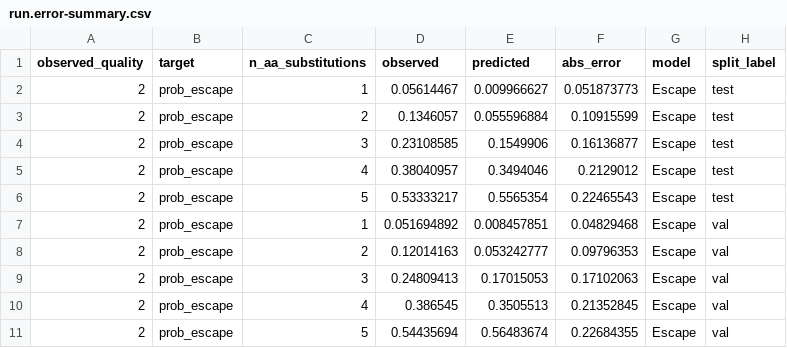
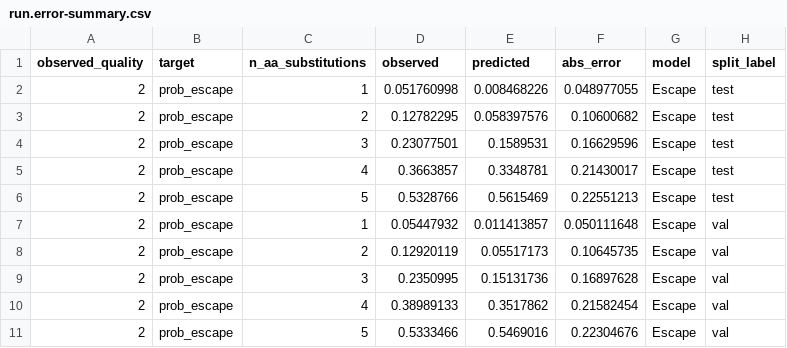
Before and after one commit to jbloomlab/polyclonal, a CSV file: notebooks/torchdms_results/noisy_3conc_2muts/run.error-summary.csv, drawn as a sheet; only a part is shown; the diff covers the shown part only; the diff names each change by its address in the sheet, - before the commit and + after, or states it on an @@ line.

```diff
--- a/notebooks/torchdms_results/noisy_3conc_2muts/run.error-summary.csv
+++ b/notebooks/torchdms_results/noisy_3conc_2muts/run.error-summary.csv
-D2 (observed): 0.05614467
+D2 (observed): 0.051760998
-E2 (predicted): 0.009966627
+E2 (predicted): 0.008468226
-F2 (abs_error): 0.051873773
+F2 (abs_error): 0.048977055
-D3 (observed): 0.1346057
+D3 (observed): 0.12782295
-E3 (predicted): 0.055596884
+E3 (predicted): 0.058397576
-F3 (abs_error): 0.10915599
+F3 (abs_error): 0.10600682
-D4 (observed): 0.23108585
+D4 (observed): 0.23077501
-E4 (predicted): 0.1549906
+E4 (predicted): 0.1589531
-F4 (abs_error): 0.16136877
+F4 (abs_error): 0.16629596
-D5 (observed): 0.38040957
+D5 (observed): 0.3663857
-E5 (predicted): 0.3494046
+E5 (predicted): 0.3348781
-F5 (abs_error): 0.2129012
+F5 (abs_error): 0.21430017
-D6 (observed): 0.53333217
+D6 (observed): 0.5328766
-E6 (predicted): 0.5565354
+E6 (predicted): 0.5615469
-F6 (abs_error): 0.22465543
+F6 (abs_error): 0.22551213
-D7 (observed): 0.051694892
+D7 (observed): 0.05447932
-E7 (predicted): 0.008457851
+E7 (predicted): 0.011413857
-F7 (abs_error): 0.04829468
+F7 (abs_error): 0.050111648
-D8 (observed): 0.12014163
+D8 (observed): 0.12920119
-E8 (predicted): 0.053242777
+E8 (predicted): 0.05517173
-F8 (abs_error): 0.09796353
+F8 (abs_error): 0.10645735
-D9 (observed): 0.24809413
+D9 (observed): 0.2350995
-E9 (predicted): 0.17015053
+E9 (predicted): 0.15131736
-F9 (abs_error): 0.17102063
+F9 (abs_error): 0.16897628
-D10 (observed): 0.386545
+D10 (observed): 0.38989133
-E10 (predicted): 0.3505513
+E10 (predicted): 0.3517862
-F10 (abs_error): 0.21352845
+F10 (abs_error): 0.21582454
-D11 (observed): 0.54435694
+D11 (observed): 0.5333466
-E11 (predicted): 0.56483674
+E11 (predicted): 0.5469016
-F11 (abs_error): 0.22684355
+F11 (abs_error): 0.22304676
```
Also changed, not shown: 15 edited cells elsewhere in this file, notebooks/torchdms_results/noisy_3conc_1muts/run.error-summary.csv, notebooks/torchdms_results/noisy_3conc_2muts/run.error.csv, 38 other files.
